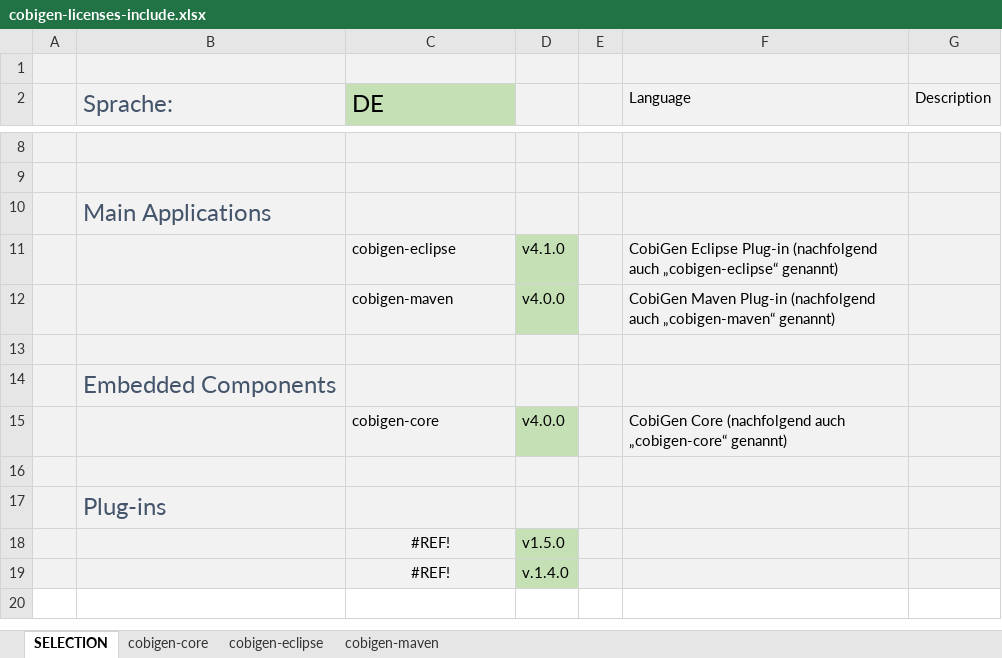
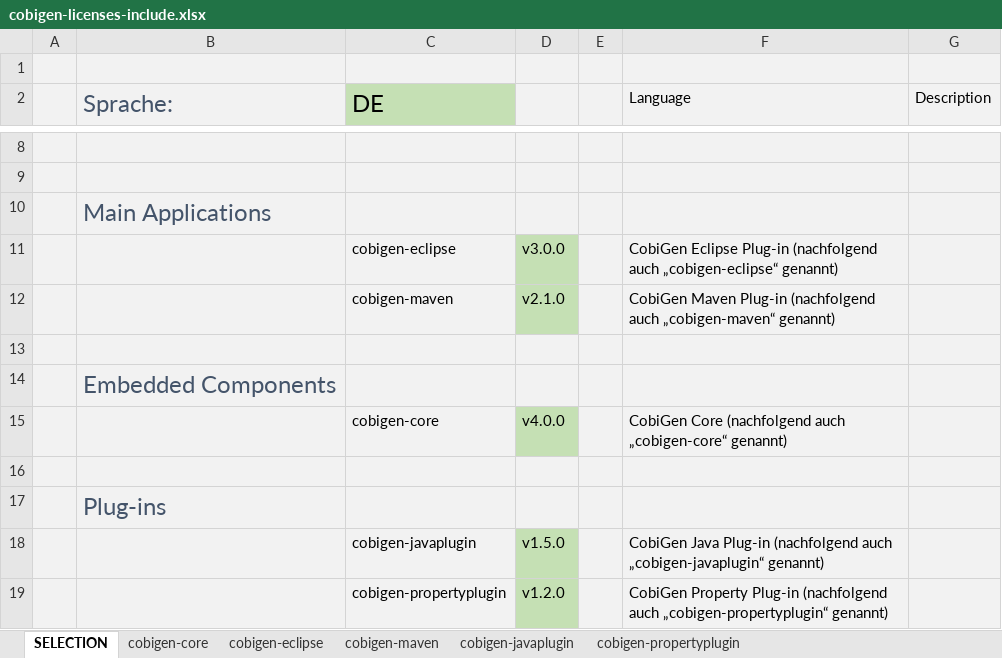
Before and after one commit to jdiazgon/license, an Excel workbook: src/main/resources/cobigen-licenses-include.xlsx, sheet SELECTION, drawn as a sheet; only a part is shown, gaps mark what is left out; values as stored, in another font and other column widths than the file's, no borders; table styles not drawn; removed rows and columns are numbered as before the commit, all else as after; the diff names each change by its address in the sheet, - before the commit and + after, or states it on an @@ line.

```diff
--- a/src/main/resources/cobigen-licenses-include.xlsx (sheet SELECTION)
+++ b/src/main/resources/cobigen-licenses-include.xlsx (sheet SELECTION)
+sheet tab: cobigen-javaplugin
+sheet tab: cobigen-propertyplugin
-D11: v4.1.0
+D11: v3.0.0
-D12: v4.0.0
+D12: v2.1.0
-row 18:  |  | #REF! | v1.5.0
-row 19:  |  | #REF! | v.1.4.0
+row 18:  |  | cobigen-javaplugin | v1.5.0 |  | CobiGen Java Plug-in (nachfolgend auch „cobigen-javaplugin“ genannt)
+row 19:  |  | cobigen-propertyplugin | v1.2.0 |  | CobiGen Property Plug-in (nachfolgend auch „cobigen-propertyplugin“ genannt)
```
Also changed, not shown: sheet cobigen-maven, sheet cobigen-core, sheet cobigen-eclipse, formulas that keep their value, 3 other files.
